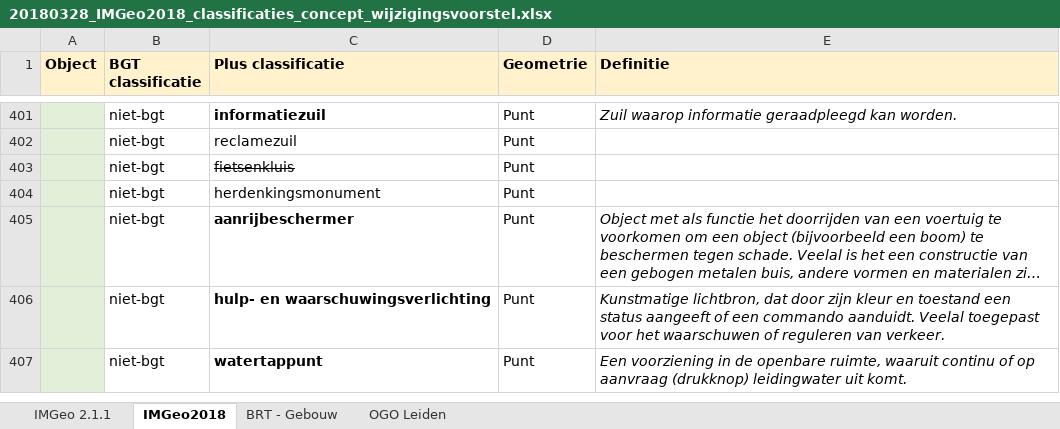
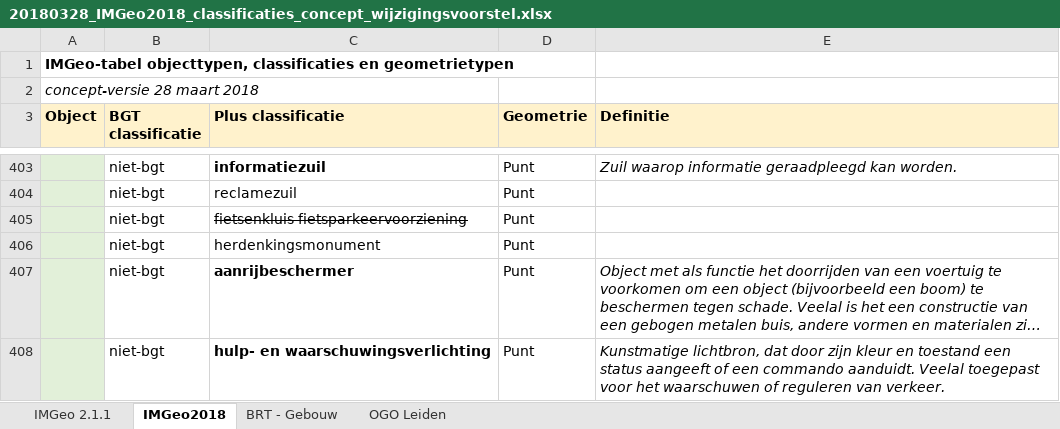
Before and after one commit to Geonovum/IMGeo-dev, an Excel workbook: wijzigingsvoorstel/media/20180328_IMGeo2018_classificaties_concept_wijzigingsvoorstel.xlsx, sheet IMGeo2018, drawn as a sheet; only a part is shown, gaps mark what is left out; the shorter side is filled out with more unchanged rows; long unchanged cells end in …; values as stored, in another font and other column widths than the file's, no borders; addresses are those after the commit; the diff names each change by its address in the sheet, - before the commit and + after, or states it on an @@ line.

```diff
--- a/wijzigingsvoorstel/media/20180328_IMGeo2018_classificaties_concept_wijzigingsvoorstel.xlsx (sheet IMGeo2018)
+++ b/wijzigingsvoorstel/media/20180328_IMGeo2018_classificaties_concept_wijzigingsvoorstel.xlsx (sheet IMGeo2018)
+row 1: IMGeo-tabel objecttypen, classificaties en geometrietypen
+row 2: concept-versie 28 maart 2018
-C405 (Plus classificatie): fietsenkluis
+C405 (Plus classificatie): fietsenkluis fietsparkeervoorziening
```
Also changed, not shown: 5 other files.
